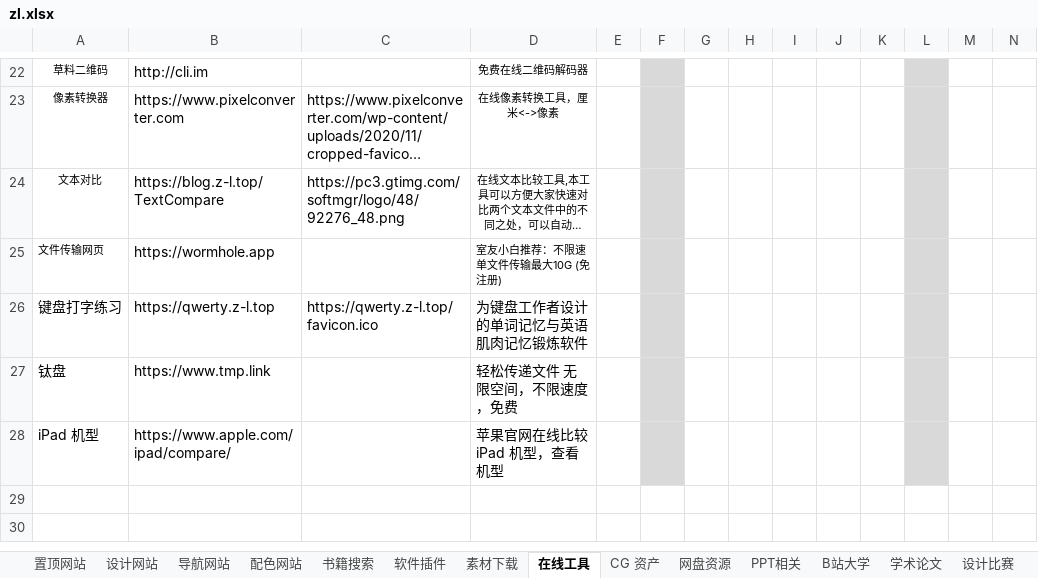
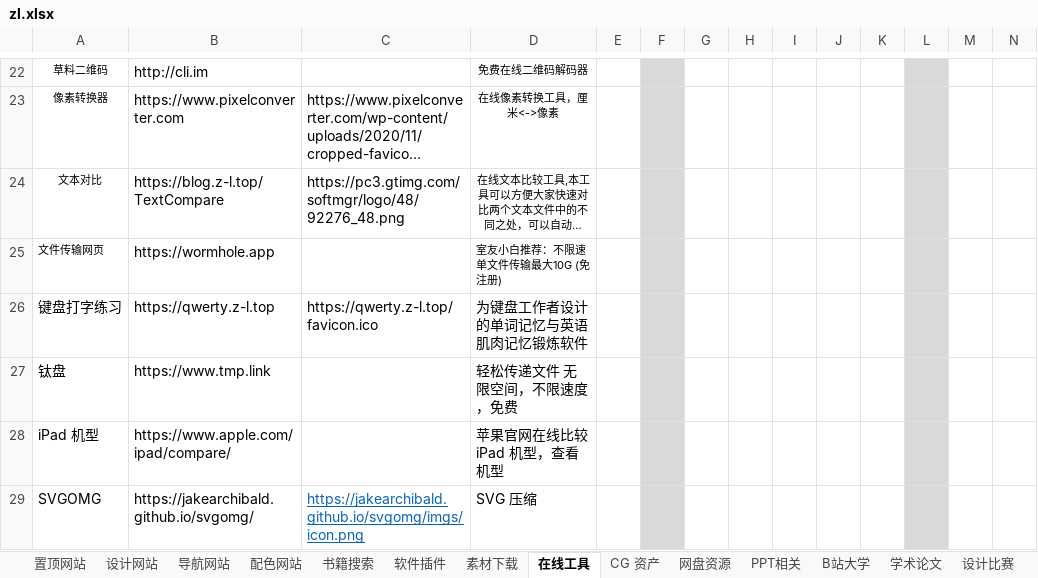
Before and after one commit to xiaolongmr/dh, an Excel workbook: zl.xlsx, sheet 在线工具, drawn as a sheet; only a part is shown, gaps mark what is left out; long unchanged cells end in …; values as stored, in another font and other column widths than the file's, no borders; rows hold the shown columns only; the diff names each change by its address in the sheet, - before the commit and + after, or states it on an @@ line.

```diff
--- a/zl.xlsx (sheet 在线工具)
+++ b/zl.xlsx (sheet 在线工具)
+row 29: SVGOMG | https://jakearchibald.github.io/svgomg/ | https://jakearchibald.github.io/svgomg/imgs/icon.png | SVG 压缩
```
Also changed, not shown: sheet 导航网站, sheet 软件插件, sheet 设计网站, sheet 置顶网站.
